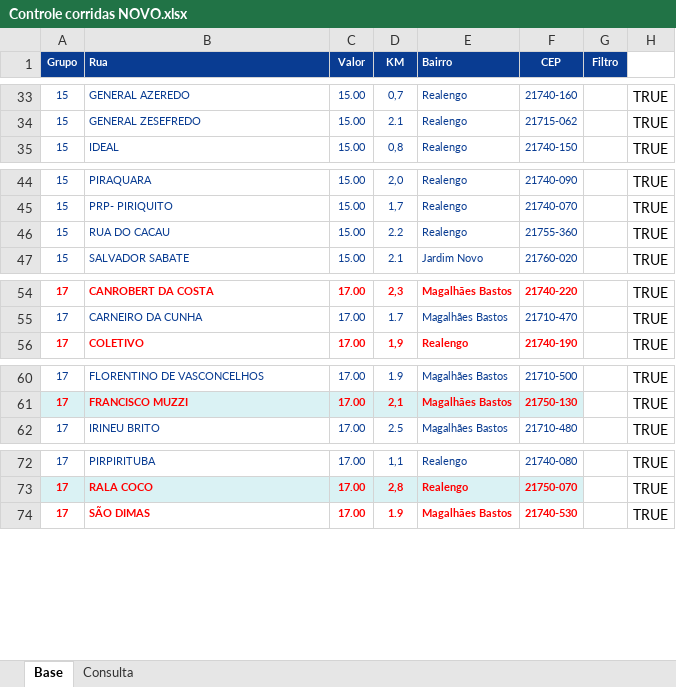
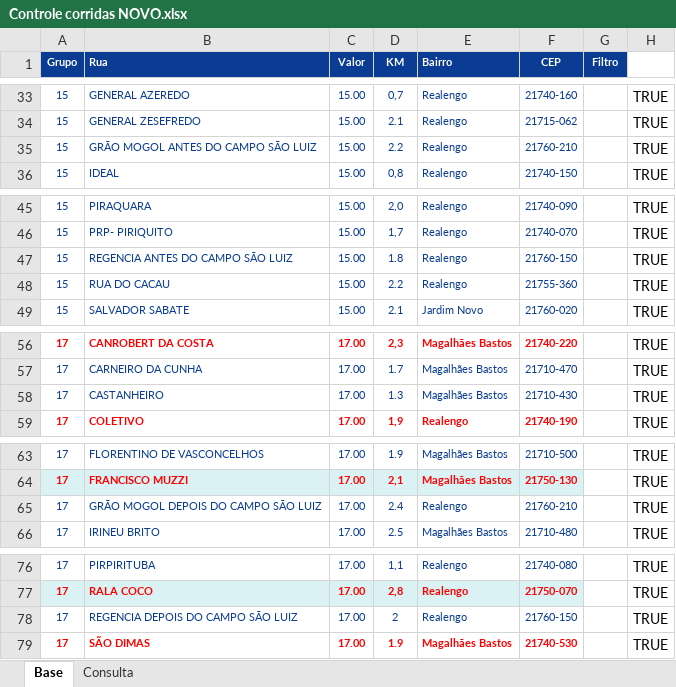
Before and after one commit to PauloOliveira2603/consulta-corridas, an Excel workbook: Controle corridas NOVO.xlsx, sheet Base, drawn as a sheet; only a part is shown, gaps mark what is left out; values as stored, in another font and other column widths than the file's, no borders; the diff covers the shown part only; the diff names each change by its address in the sheet, - before the commit and + after, or states it on an @@ line.

Commit message:
Add files via upload

```diff
--- a/Controle corridas NOVO.xlsx (sheet Base)
+++ b/Controle corridas NOVO.xlsx (sheet Base)
+row 35: 15 | GRÃO MOGOL ANTES DO CAMPO SÃO LUIZ | 15.00 | 2.2 | Realengo | 21760-210 |  | TRUE
+row 47: 15 | REGENCIA ANTES DO CAMPO SÃO LUIZ | 15.00 | 1.8 | Realengo | 21760-150 |  | TRUE
+row 58: 17 | CASTANHEIRO | 17.00 | 1.3 | Magalhães Bastos | 21710-430 |  | TRUE
+row 65: 17 | GRÃO MOGOL DEPOIS DO CAMPO SÃO LUIZ | 17.00 | 2.4 | Realengo | 21760-210 |  | TRUE
+row 78: 17 | REGENCIA DEPOIS DO CAMPO SÃO LUIZ | 17.00 | 2 | Realengo | 21760-150 |  | TRUE
```
Also changed, not shown: 1 added row and 1 edited cell elsewhere in this sheet, formulas that keep their value.
